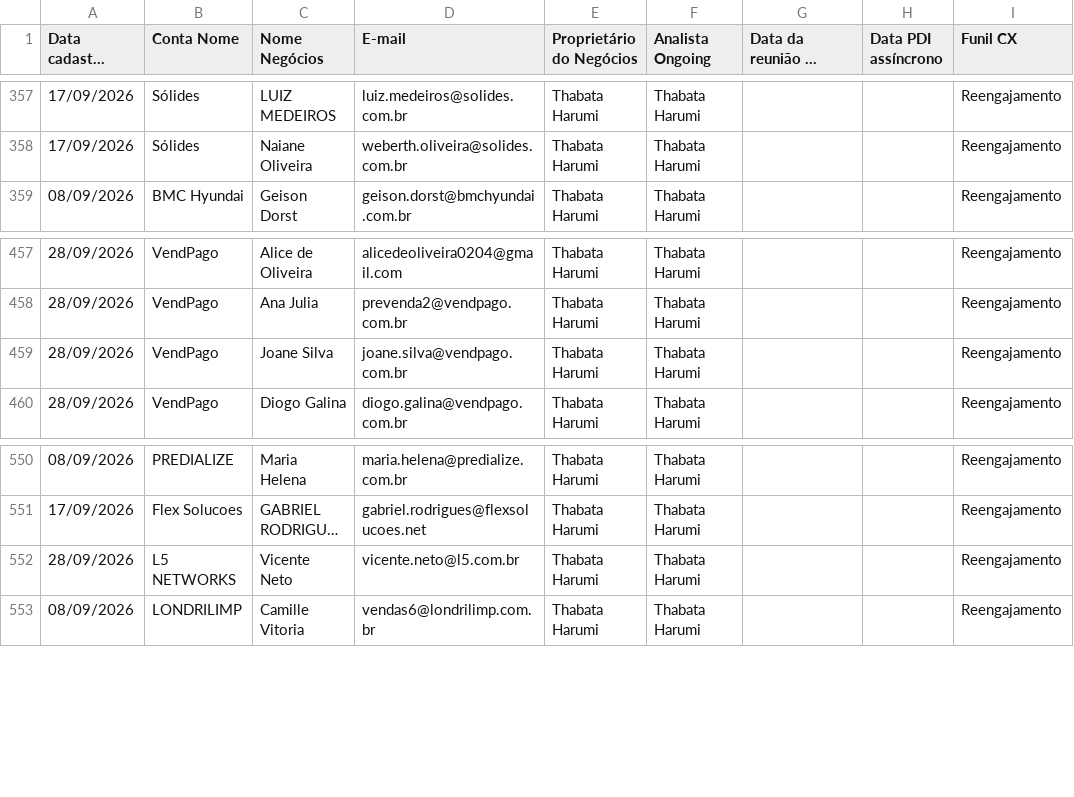
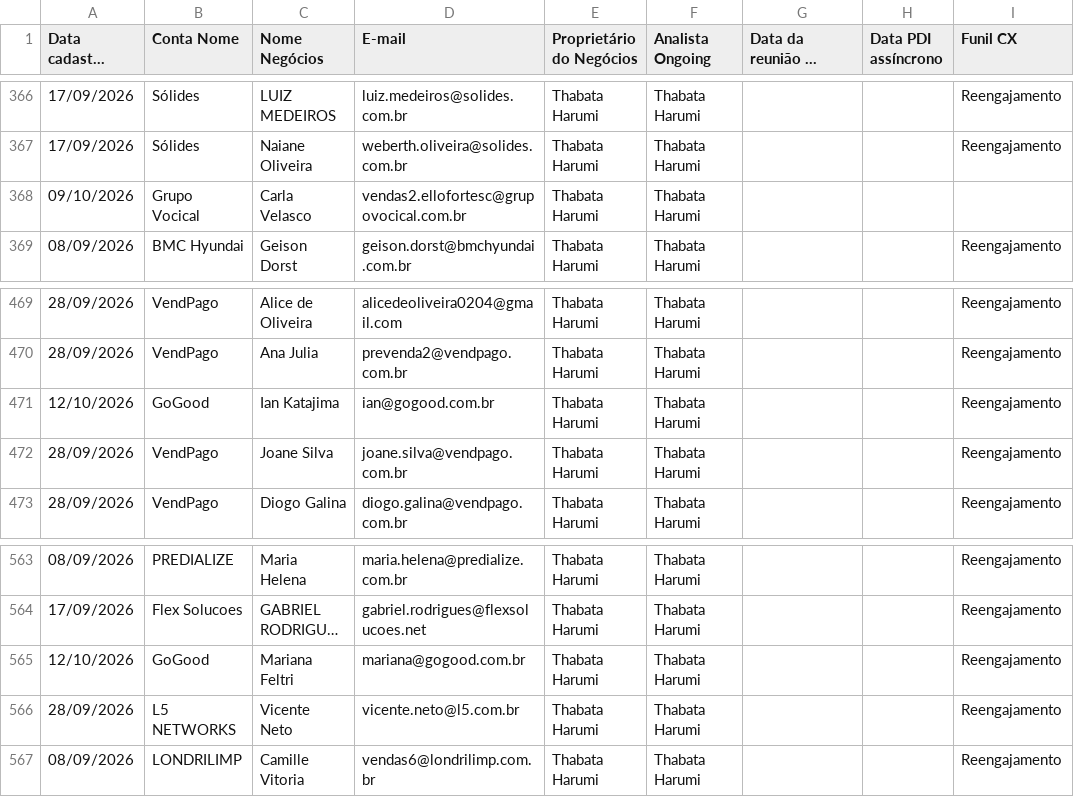
Before and after one commit to thaynarasantos-sketch/Onboardingpipelovers, a CSV file: data/cxongoing.csv, drawn as a sheet; only a part is shown, gaps mark what is left out; long unchanged cells end in …; the diff covers the shown part only; the diff names each change by its address in the sheet, - before the commit and + after, or states it on an @@ line.

```diff
--- a/data/cxongoing.csv
+++ b/data/cxongoing.csv
+row 368: 09/10/2026 | Grupo Vocical | Carla Velasco | vendas2.ellofortesc@grupovocical.com.br | Thabata Harumi | Thabata Harumi
+row 471: 12/10/2026 | GoGood | Ian Katajima | ian@gogood.com.br | Thabata Harumi | Thabata Harumi |  |  | Reengajamento
+row 565: 12/10/2026 | GoGood | Mariana Feltri | mariana@gogood.com.br | Thabata Harumi | Thabata Harumi |  |  | Reengajamento
```
Also changed, not shown: 11 added rows elsewhere in this file.
